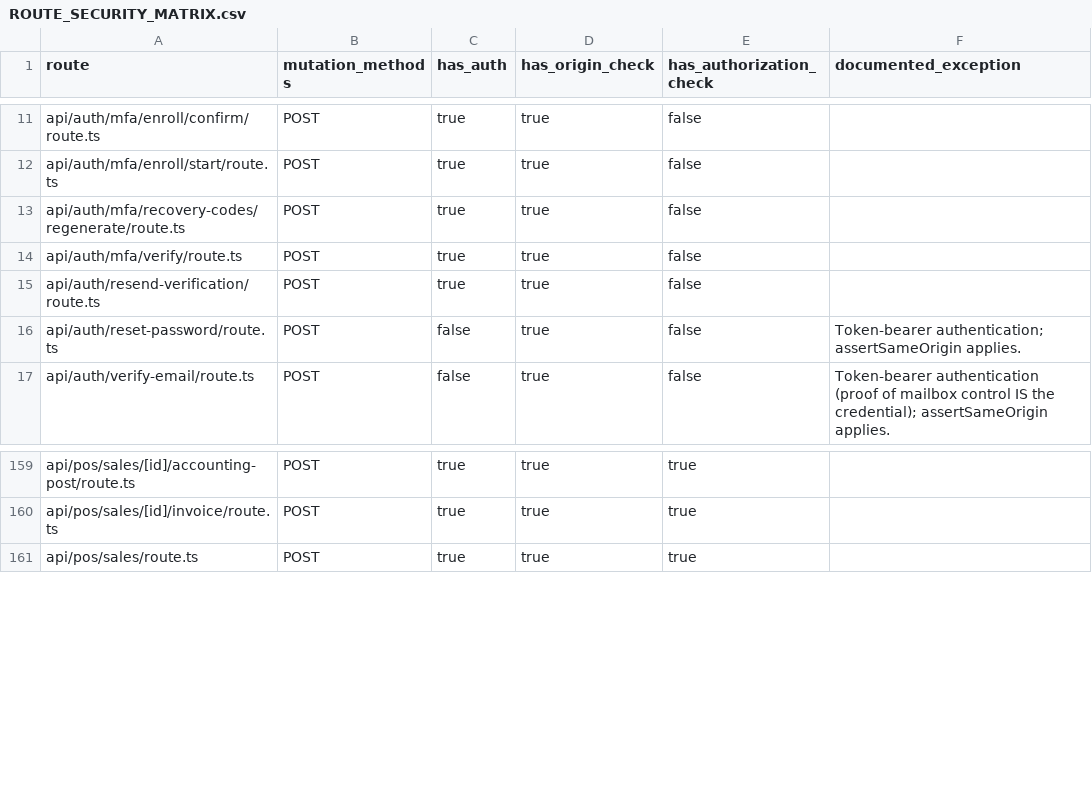
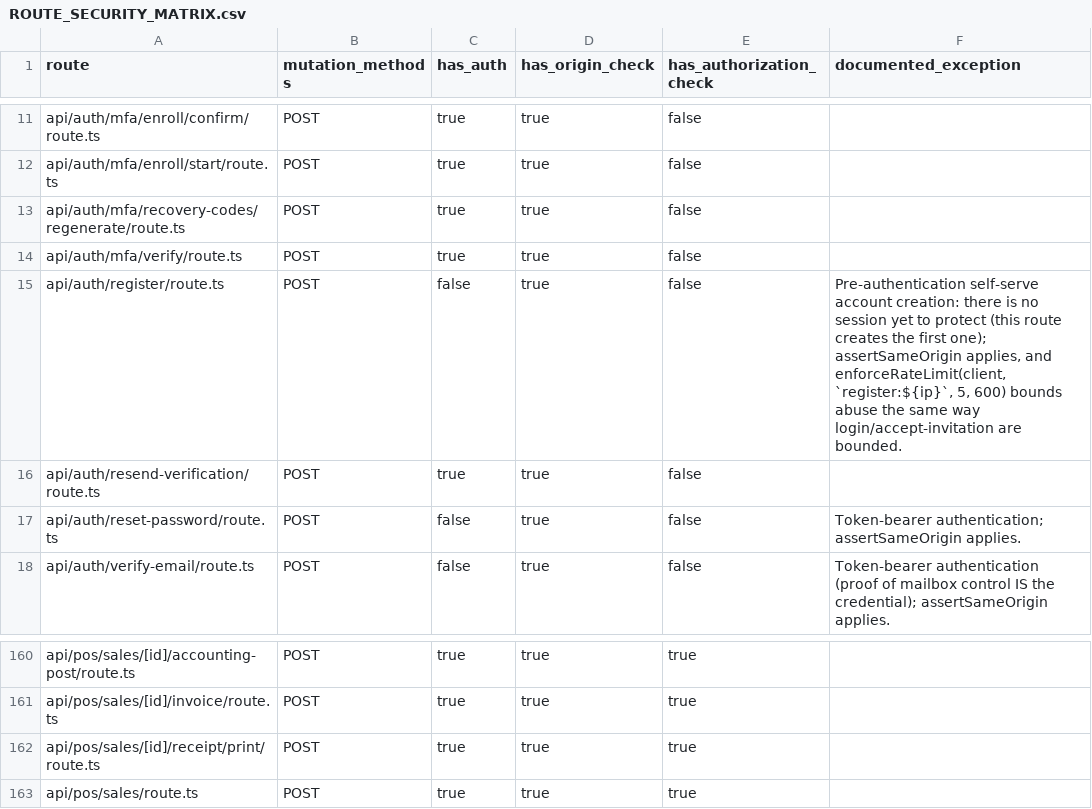
Before and after one commit to vercentlabs/Vercentlabs-erp, a CSV file: docs/frontend-rebuild/ROUTE_SECURITY_MATRIX.csv, drawn as a sheet; only a part is shown, gaps mark what is left out.

```diff
--- a/docs/frontend-rebuild/ROUTE_SECURITY_MATRIX.csv
+++ b/docs/frontend-rebuild/ROUTE_SECURITY_MATRIX.csv
@@ -14,2 +14,3 @@ api/auth/mfa/recovery-codes/regenerate/route.ts,POST,true,true,false,
 api/auth/mfa/verify/route.ts,POST,true,true,false,
+api/auth/register/route.ts,POST,false,true,false,"Pre-authentication self-serve account creation: there is no session yet to protect (this route creates the first one); assertSameOrigin applies, and enforceRateLimit(client, `register:${ip}`, 5, 600) bounds abuse the same way login/accept-invitation are bounded."
 api/auth/resend-verification/route.ts,POST,true,true,false,
@@ -160,2 +161,3 @@ api/pos/sales/[id]/accounting-post/route.ts,POST,true,true,true,
 api/pos/sales/[id]/invoice/route.ts,POST,true,true,true,
+api/pos/sales/[id]/receipt/print/route.ts,POST,true,true,true,
 api/pos/sales/route.ts,POST,true,true,true,
```
Also changed, not shown: docs/frontend-rebuild/BILLING_MUTATION_INVENTORY.csv, 6 other files.
